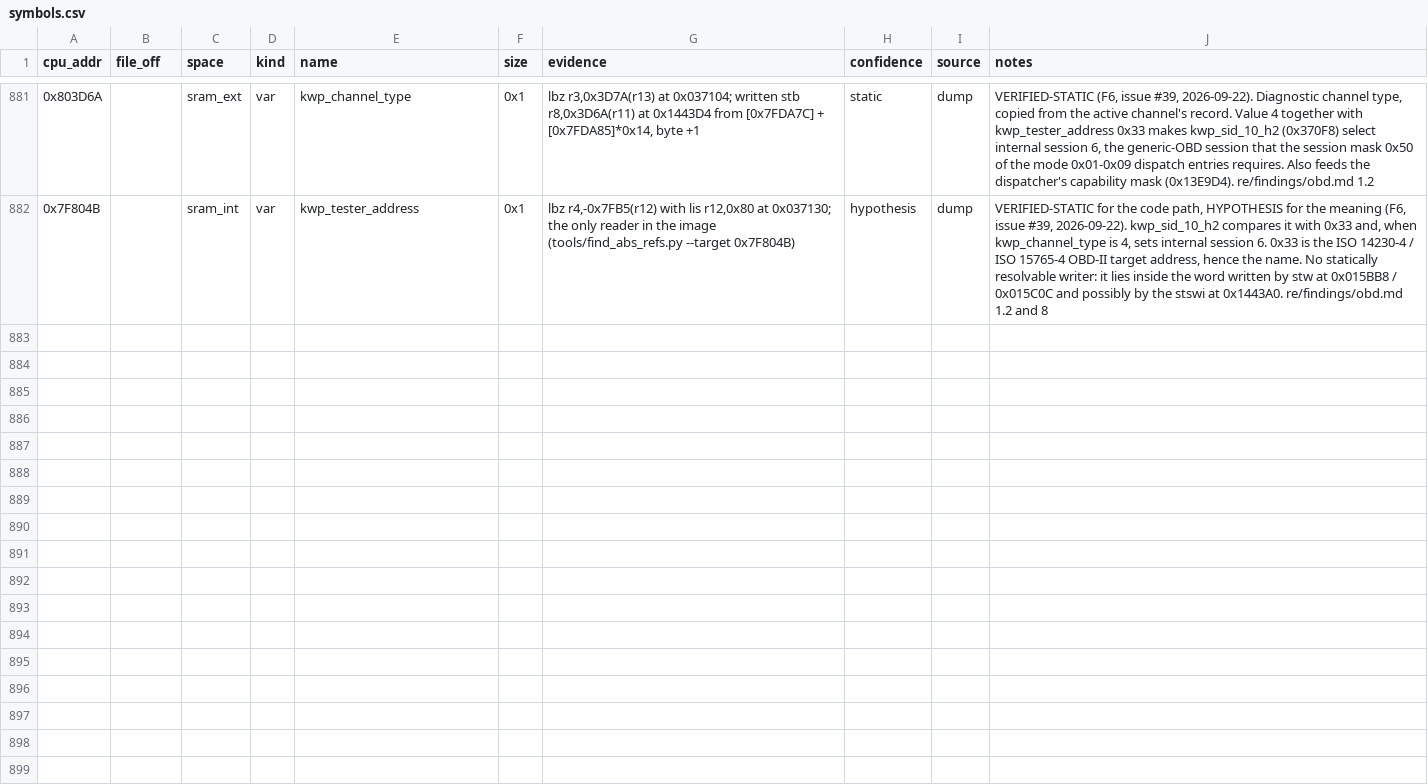
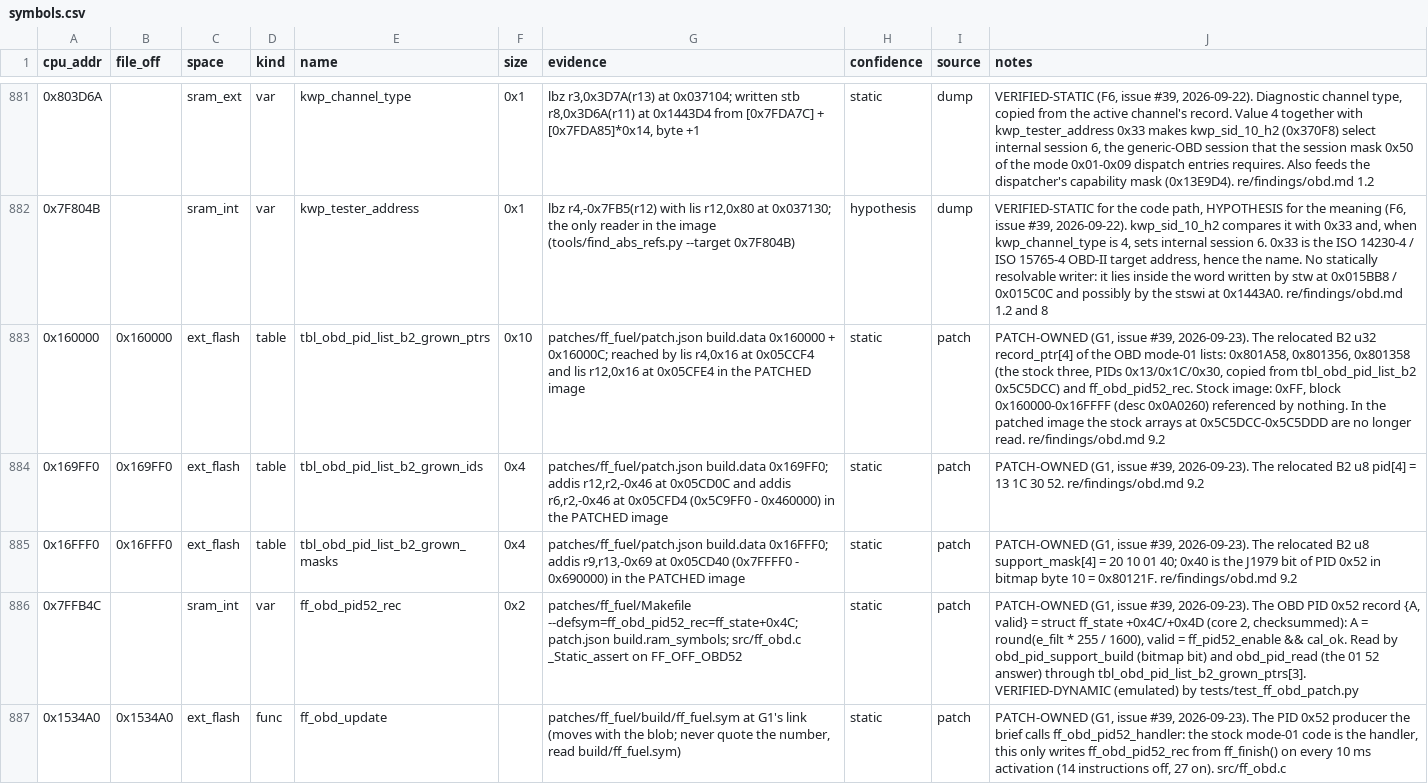
Before and after one commit to Cakku/ecu_azx, a CSV file: re/symbols.csv, drawn as a sheet; only a part is shown, gaps mark what is left out; the diff names each change by its address in the sheet, - before the commit and + after, or states it on an @@ line.

```diff
--- a/re/symbols.csv
+++ b/re/symbols.csv
+row 883: 0x160000 | 0x160000 | ext_flash | table | tbl_obd_pid_list_b2_grown_ptrs | 0x10 | patches/ff_fuel/patch.json build.data 0x160000 + 0x16000C; reached by lis r4,0x16 at 0x05CCF4 and lis r12,0x16 at 0x05CFE4 in the PATCHED image | static | patch | PATCH-OWNED (G1, issue #39, 2026-09-23). The relocated B2 u32 record_ptr[4] of the OBD mode-01 lists: 0x801A58, 0x801356, 0x801358 (the stock three, PIDs 0x13/0x1C/0x30, copied from tbl_obd_pid_list_b2 0x5C5DCC) and ff_obd_pid52_rec. Stock image: 0xFF, block 0x160000-0x16FFFF (desc 0x0A0260) referenced by nothing. In the patched image the stock arrays at 0x5C5DCC-0x5C5DDD are no longer read. re/findings/obd.md 9.2
+row 884: 0x169FF0 | 0x169FF0 | ext_flash | table | tbl_obd_pid_list_b2_grown_ids | 0x4 | patches/ff_fuel/patch.json build.data 0x169FF0; addis r12,r2,-0x46 at 0x05CD0C and addis r6,r2,-0x46 at 0x05CFD4 (0x5C9FF0 - 0x460000) in the PATCHED image | static | patch | PATCH-OWNED (G1, issue #39, 2026-09-23). The relocated B2 u8 pid[4] = 13 1C 30 52. re/findings/obd.md 9.2
+row 885: 0x16FFF0 | 0x16FFF0 | ext_flash | table | tbl_obd_pid_list_b2_grown_masks | 0x4 | patches/ff_fuel/patch.json build.data 0x16FFF0; addis r9,r13,-0x69 at 0x05CD40 (0x7FFFF0 - 0x690000) in the PATCHED image | static | patch | PATCH-OWNED (G1, issue #39, 2026-09-23). The relocated B2 u8 support_mask[4] = 20 10 01 40; 0x40 is the J1979 bit of PID 0x52 in bitmap byte 10 = 0x80121F. re/findings/obd.md 9.2
+row 886: 0x7FFB4C |  | sram_int | var | ff_obd_pid52_rec | 0x2 | patches/ff_fuel/Makefile --defsym=ff_obd_pid52_rec=ff_state+0x4C; patch.json build.ram_symbols; src/ff_obd.c _Static_assert on FF_OFF_OBD52 | static | patch | PATCH-OWNED (G1, issue #39, 2026-09-23). The OBD PID 0x52 record {A, valid} = struct ff_state +0x4C/+0x4D (core 2, checksummed): A = round(e_filt * 255 / 1600), valid = ff_pid52_enable && cal_ok. Read by obd_pid_support_build (bitmap bit) and obd_pid_read (the 01 52 answer) through tbl_obd_pid_list_b2_grown_ptrs[3]. VERIFIED-DYNAMIC (emulated) by tests/test_ff_obd_patch.py
+row 887: 0x1534A0 | 0x1534A0 | ext_flash | func | ff_obd_update |  | patches/ff_fuel/build/ff_fuel.sym at G1's link (moves with the blob; never quote the number, read build/ff_fuel.sym) | static | patch | PATCH-OWNED (G1, issue #39, 2026-09-23). The PID 0x52 producer the brief calls ff_obd_pid52_handler: the stock mode-01 code is the handler, this only writes ff_obd_pid52_rec from ff_finish() on every 10 ms activation (14 instructions off, 27 on). src/ff_obd.c
```
Also changed, not shown: 4 other files.
